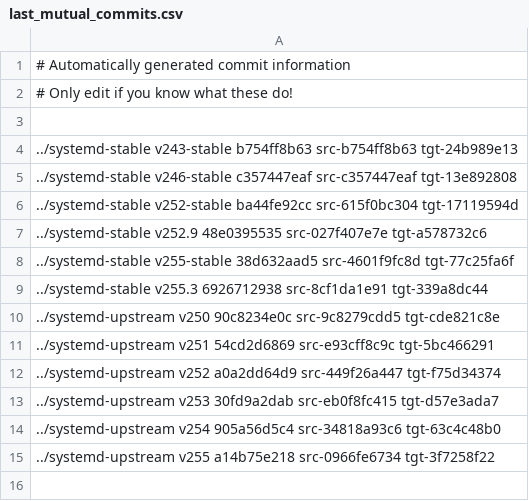
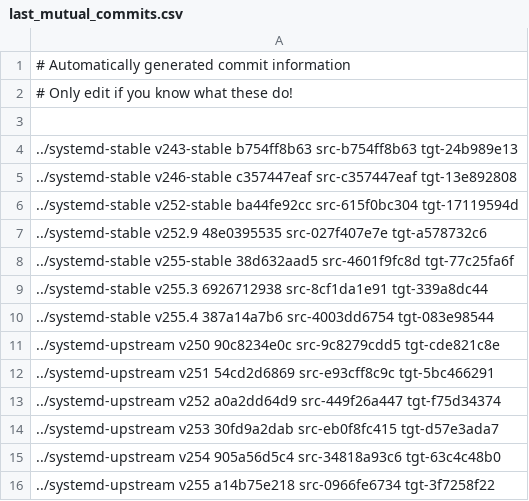
Before and after one commit to Yamakuzure/pwx-elogind-migration-tools, a CSV file: last_mutual_commits.csv, drawn as a sheet.

Commit message:
Add stable branch v255.4 target to last commits
Signed-off-by: Sven Eden <sven@eden-worx.com>

```diff
--- a/last_mutual_commits.csv
+++ b/last_mutual_commits.csv
@@ -9,2 +9,3 @@
 ../systemd-stable   v255.3      6926712938 src-8cf1da1e91 tgt-339a8dc44
+../systemd-stable   v255.4      387a14a7b6 src-4003dd6754 tgt-083e98544
 ../systemd-upstream v250        90c8234e0c src-9c8279cdd5 tgt-cde821c8e
```
